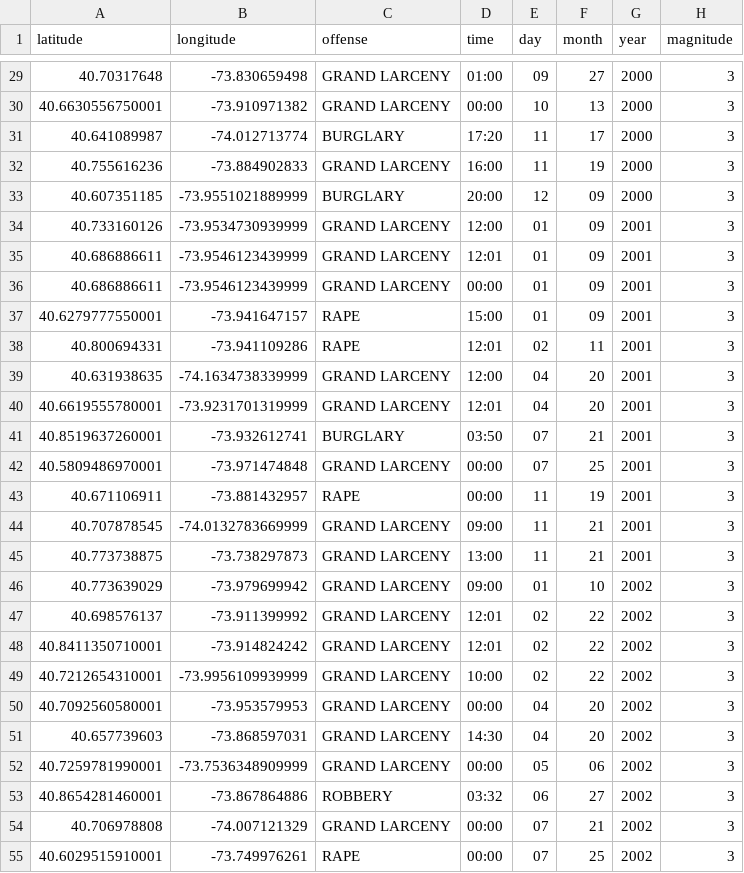
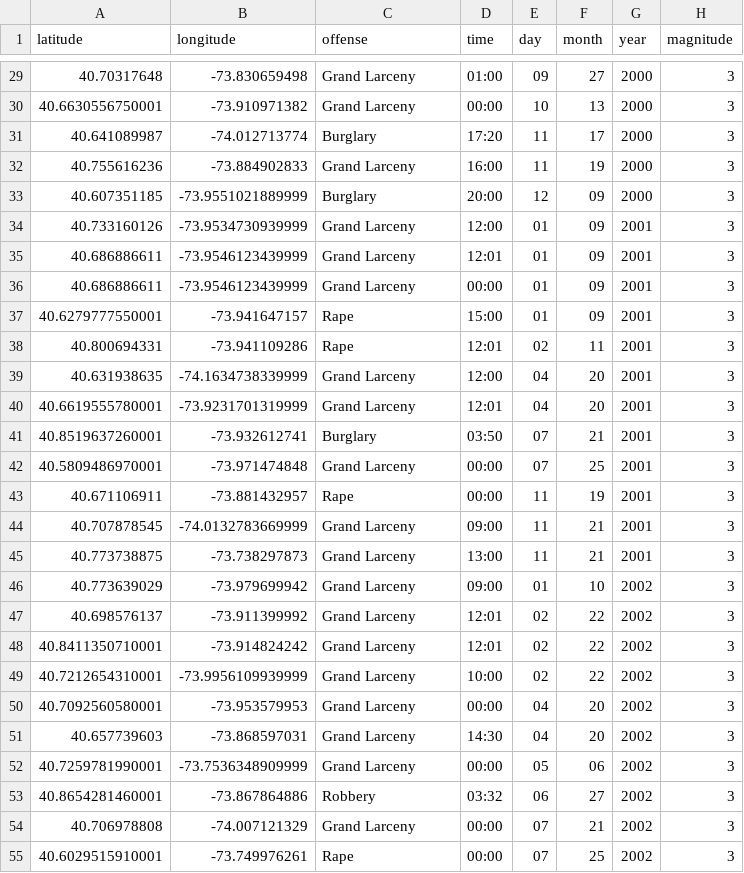
Before and after one commit to skeselj/Project, a CSV file: maps/ideal.csv, drawn as a sheet; only a part is shown, gaps mark what is left out; the diff covers the shown part only.

```diff
--- a/maps/ideal.csv
+++ b/maps/ideal.csv
@@ -29,27 +29,27 @@ latitude,longitude,offense,time,day,month,year,magnitude
-40.70317648,-73.830659498,GRAND LARCENY,01:00,09,27,2000,3
-40.6630556750001,-73.910971382,GRAND LARCENY,00:00,10,13,2000,3
-40.641089987,-74.012713774,BURGLARY,17:20,11,17,2000,3
-40.755616236,-73.884902833,GRAND LARCENY,16:00,11,19,2000,3
-40.607351185,-73.9551021889999,BURGLARY,20:00,12,09,2000,3
-40.733160126,-73.9534730939999,GRAND LARCENY,12:00,01,09,2001,3
-40.686886611,-73.9546123439999,GRAND LARCENY,12:01,01,09,2001,3
-40.686886611,-73.9546123439999,GRAND LARCENY,00:00,01,09,2001,3
-40.6279777550001,-73.941647157,RAPE,15:00,01,09,2001,3
-40.800694331,-73.941109286,RAPE,12:01,02,11,2001,3
-40.631938635,-74.1634738339999,GRAND LARCENY,12:00,04,20,2001,3
-40.6619555780001,-73.9231701319999,GRAND LARCENY,12:01,04,20,2001,3
-40.8519637260001,-73.932612741,BURGLARY,03:50,07,21,2001,3
-40.5809486970001,-73.971474848,GRAND LARCENY,00:00,07,25,2001,3
-40.671106911,-73.881432957,RAPE,00:00,11,19,2001,3
-40.707878545,-74.0132783669999,GRAND LARCENY,09:00,11,21,2001,3
-40.773738875,-73.738297873,GRAND LARCENY,13:00,11,21,2001,3
-40.773639029,-73.979699942,GRAND LARCENY,09:00,01,10,2002,3
-40.698576137,-73.911399992,GRAND LARCENY,12:01,02,22,2002,3
-40.8411350710001,-73.914824242,GRAND LARCENY,12:01,02,22,2002,3
-40.7212654310001,-73.9956109939999,GRAND LARCENY,10:00,02,22,2002,3
-40.7092560580001,-73.953579953,GRAND LARCENY,00:00,04,20,2002,3
-40.657739603,-73.868597031,GRAND LARCENY,14:30,04,20,2002,3
-40.7259781990001,-73.7536348909999,GRAND LARCENY,00:00,05,06,2002,3
-40.8654281460001,-73.867864886,ROBBERY,03:32,06,27,2002,3
-40.706978808,-74.007121329,GRAND LARCENY,00:00,07,21,2002,3
-40.6029515910001,-73.749976261,RAPE,00:00,07,25,2002,3
+40.70317648,-73.830659498,Grand Larceny,01:00,09,27,2000,3
+40.6630556750001,-73.910971382,Grand Larceny,00:00,10,13,2000,3
+40.641089987,-74.012713774,Burglary,17:20,11,17,2000,3
+40.755616236,-73.884902833,Grand Larceny,16:00,11,19,2000,3
+40.607351185,-73.9551021889999,Burglary,20:00,12,09,2000,3
+40.733160126,-73.9534730939999,Grand Larceny,12:00,01,09,2001,3
+40.686886611,-73.9546123439999,Grand Larceny,12:01,01,09,2001,3
+40.686886611,-73.9546123439999,Grand Larceny,00:00,01,09,2001,3
+40.6279777550001,-73.941647157,Rape,15:00,01,09,2001,3
+40.800694331,-73.941109286,Rape,12:01,02,11,2001,3
+40.631938635,-74.1634738339999,Grand Larceny,12:00,04,20,2001,3
+40.6619555780001,-73.9231701319999,Grand Larceny,12:01,04,20,2001,3
+40.8519637260001,-73.932612741,Burglary,03:50,07,21,2001,3
+40.5809486970001,-73.971474848,Grand Larceny,00:00,07,25,2001,3
+40.671106911,-73.881432957,Rape,00:00,11,19,2001,3
+40.707878545,-74.0132783669999,Grand Larceny,09:00,11,21,2001,3
+40.773738875,-73.738297873,Grand Larceny,13:00,11,21,2001,3
+40.773639029,-73.979699942,Grand Larceny,09:00,01,10,2002,3
+40.698576137,-73.911399992,Grand Larceny,12:01,02,22,2002,3
+40.8411350710001,-73.914824242,Grand Larceny,12:01,02,22,2002,3
+40.7212654310001,-73.9956109939999,Grand Larceny,10:00,02,22,2002,3
+40.7092560580001,-73.953579953,Grand Larceny,00:00,04,20,2002,3
+40.657739603,-73.868597031,Grand Larceny,14:30,04,20,2002,3
+40.7259781990001,-73.7536348909999,Grand Larceny,00:00,05,06,2002,3
+40.8654281460001,-73.867864886,Robbery,03:32,06,27,2002,3
+40.706978808,-74.007121329,Grand Larceny,00:00,07,21,2002,3
+40.6029515910001,-73.749976261,Rape,00:00,07,25,2002,3
```
Also changed, not shown: 172 edited cells elsewhere in this file, 1 other file.
